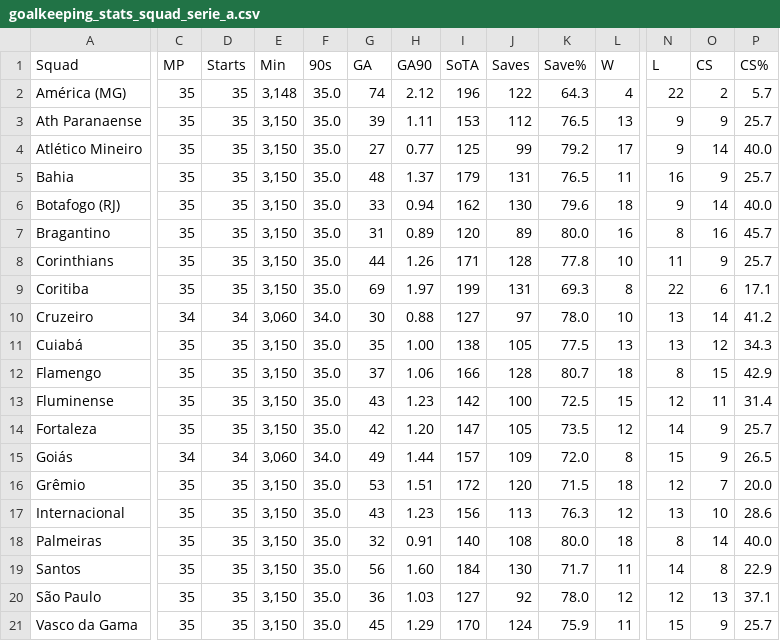
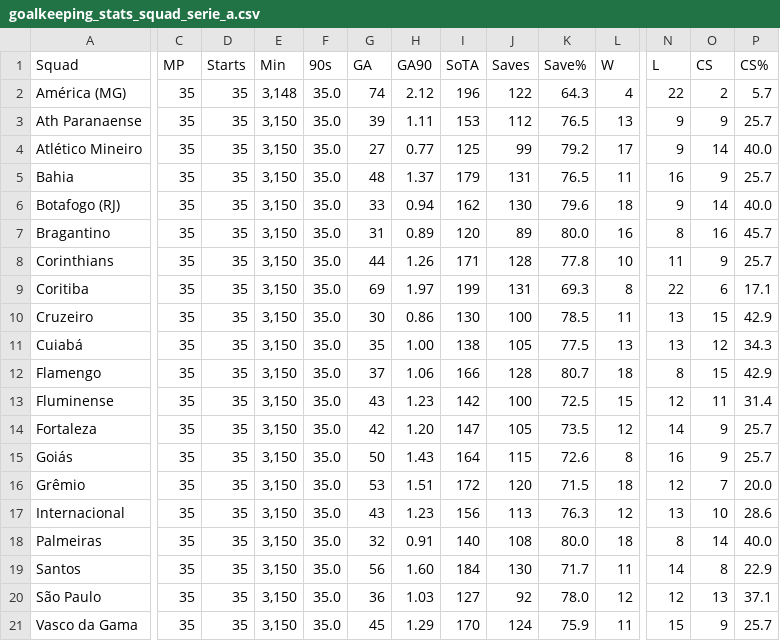
Before and after one commit to Lucas-2000/api-sports-stats, a CSV file: arquivos/rodada35/goalkeeping_stats_squad_serie_a.csv, drawn as a sheet; only a part is shown, gaps mark what is left out; the diff names each change by its address in the sheet, - before the commit and + after, or states it on an @@ line.

```diff
--- a/arquivos/rodada35/goalkeeping_stats_squad_serie_a.csv
+++ b/arquivos/rodada35/goalkeeping_stats_squad_serie_a.csv
-C10 (MP): 34
+C10 (MP): 35
-D10 (Starts): 34
+D10 (Starts): 35
-E10 (Min): 3,060
+E10 (Min): 3,150
-F10 (90s): 34.0
+F10 (90s): 35.0
-H10 (GA90): 0.88
+H10 (GA90): 0.86
-I10 (SoTA): 127
+I10 (SoTA): 130
-J10 (Saves): 97
+J10 (Saves): 100
-K10 (Save%): 78.0
+K10 (Save%): 78.5
-L10 (W): 10
+L10 (W): 11
-O10 (CS): 14
+O10 (CS): 15
-P10 (CS%): 41.2
+P10 (CS%): 42.9
-C15 (MP): 34
+C15 (MP): 35
-D15 (Starts): 34
+D15 (Starts): 35
-E15 (Min): 3,060
+E15 (Min): 3,150
-F15 (90s): 34.0
+F15 (90s): 35.0
-G15 (GA): 49
+G15 (GA): 50
-H15 (GA90): 1.44
+H15 (GA90): 1.43
-I15 (SoTA): 157
+I15 (SoTA): 164
-J15 (Saves): 109
+J15 (Saves): 115
-K15 (Save%): 72.0
+K15 (Save%): 72.6
-N15 (L): 15
+N15 (L): 16
-P15 (CS%): 26.5
+P15 (CS%): 25.7
```
Also changed, not shown: arquivos/rodada35/goalkeeping_stats_squad_opponent_serie_a.csv, arquivos/rodada35/regular_overall_homeaway_serie_a.csv, 21 other files.
